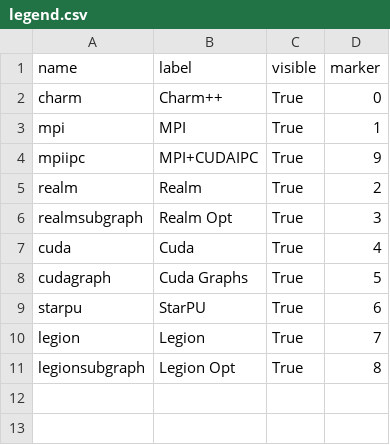
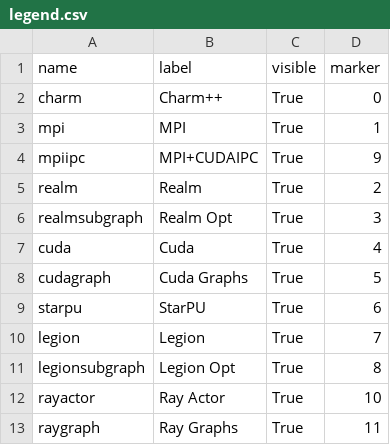
Before and after one commit to rohany/task-bench, a CSV file: legend.csv, drawn as a sheet.

```diff
--- a/legend.csv
+++ b/legend.csv
@@ -11 +11,3 @@ legion,Legion,True,7
 legionsubgraph,Legion Opt,True,8
+rayactor,Ray Actor,True,10
+raygraph,Ray Graphs,True,11
```
Also changed, not shown: 1 other file.
